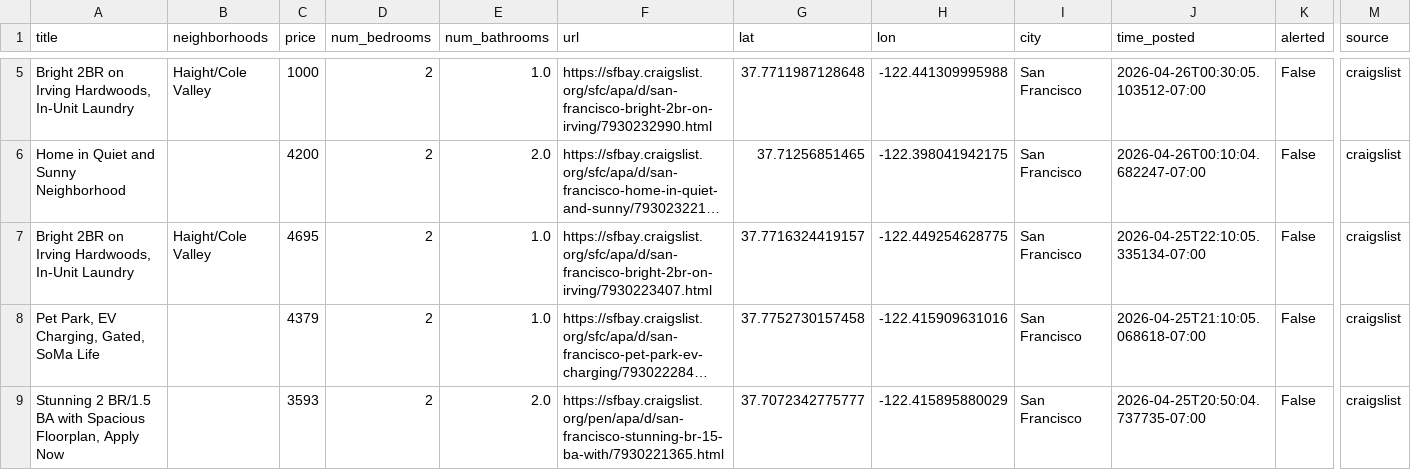
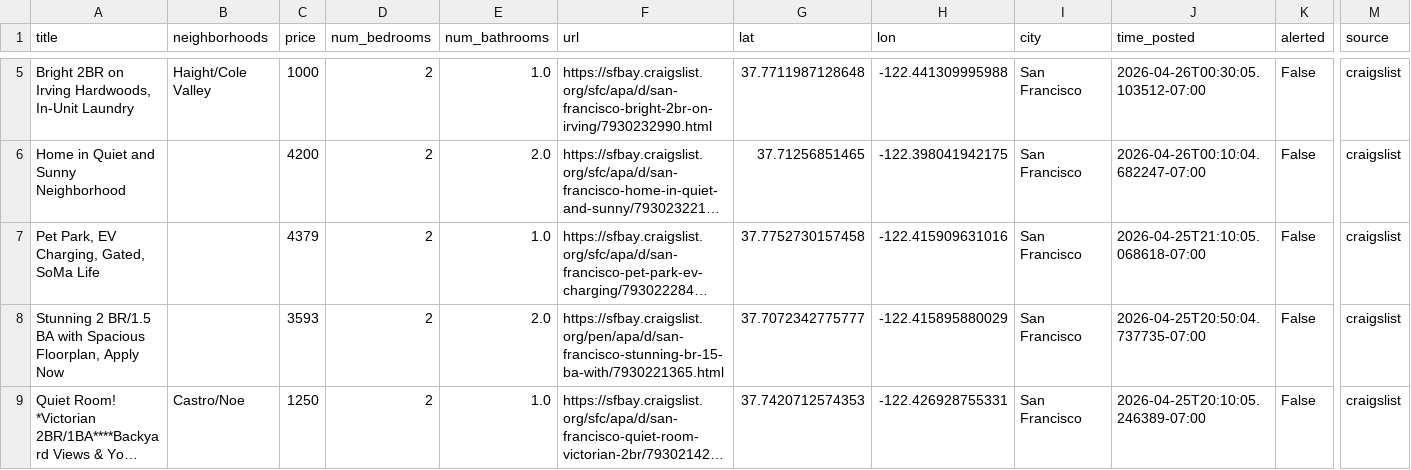
Before and after one commit to dHbdHbdHb/craigslist_alert, a CSV file: craigslist_data/listings_active.csv, drawn as a sheet; only a part is shown, gaps mark what is left out; the shorter side is filled out with more unchanged rows; long unchanged cells end in …; rows hold the shown columns only; the diff names each change by its address in the sheet, - before the commit and + after, or states it on an @@ line.

Commit message:
Auto-update listings: 2026-04-26 02:32:06

```diff
--- a/craigslist_data/listings_active.csv
+++ b/craigslist_data/listings_active.csv
-row 7: Bright 2BR on Irving Hardwoods, In-Unit Laundry | Haight/Cole Valley | 4695 | 2 | 1.0 | https://sfbay.craigslist.org/sfc/apa/d/san-francisco-bright-2br-on-irving/7930223407.html | 37.7716324419157 | -122.449254628775 | San Francisco | 2026-04-25T22:10:05.335134-07:00 | False | craigslist
```
Also changed, not shown: 1 other file.
